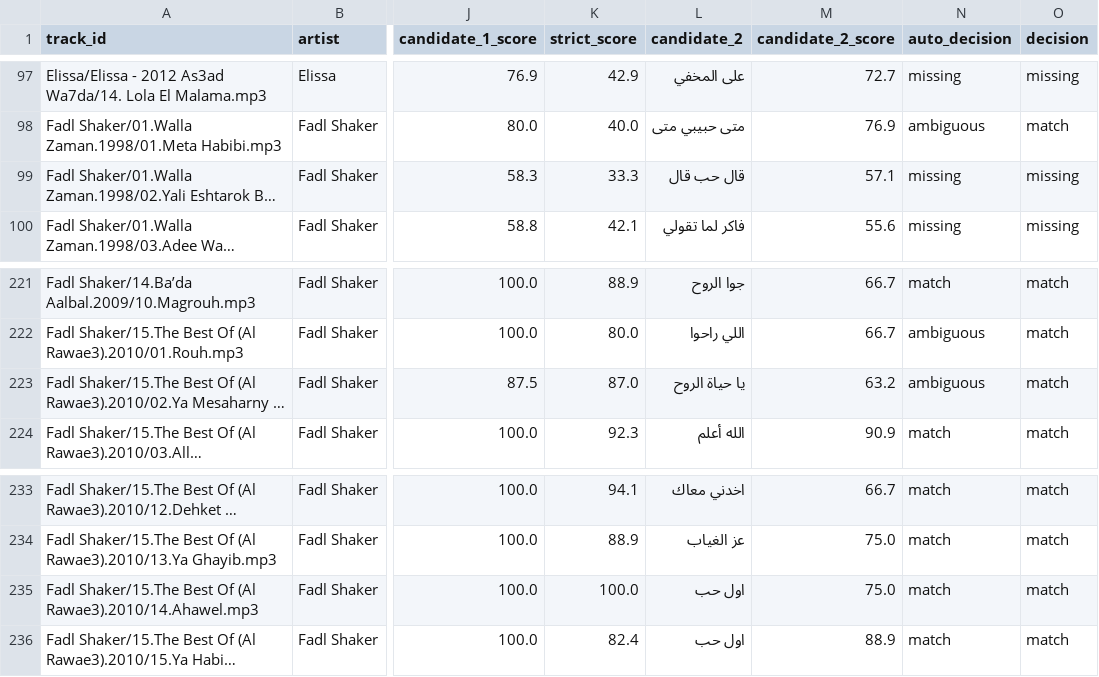
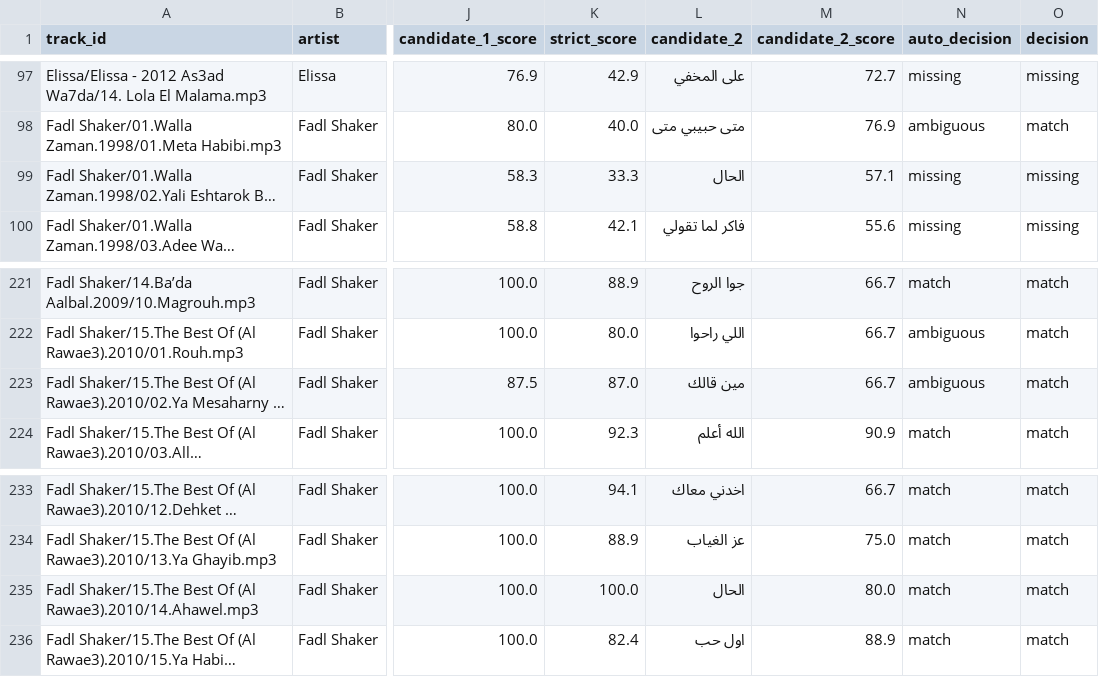
Before and after one commit to akbargherbal/yue2-karaoke-align, a CSV file: index/lyrics/title_map.csv, drawn as a sheet; only a part is shown, gaps mark what is left out; long unchanged cells end in …; the diff covers the shown part only; the diff names each change by its address in the sheet, - before the commit and + after, or states it on an @@ line.

```diff
--- a/index/lyrics/title_map.csv
+++ b/index/lyrics/title_map.csv
-L99 (candidate_2): قال حب قال
+L99 (candidate_2): الحال
-L223 (candidate_2): يا حياة الروح
+L223 (candidate_2): مين قالك
-M223 (candidate_2_score): 63.2
+M223 (candidate_2_score): 66.7
-L235 (candidate_2): اول حب
+L235 (candidate_2): الحال
-M235 (candidate_2_score): 75.0
+M235 (candidate_2_score): 80.0
```
Also changed, not shown: 58 edited cells elsewhere in this file, index/lyrics/coverage.csv, index/lyrics/lyrics_index.csv, 8 other files.
